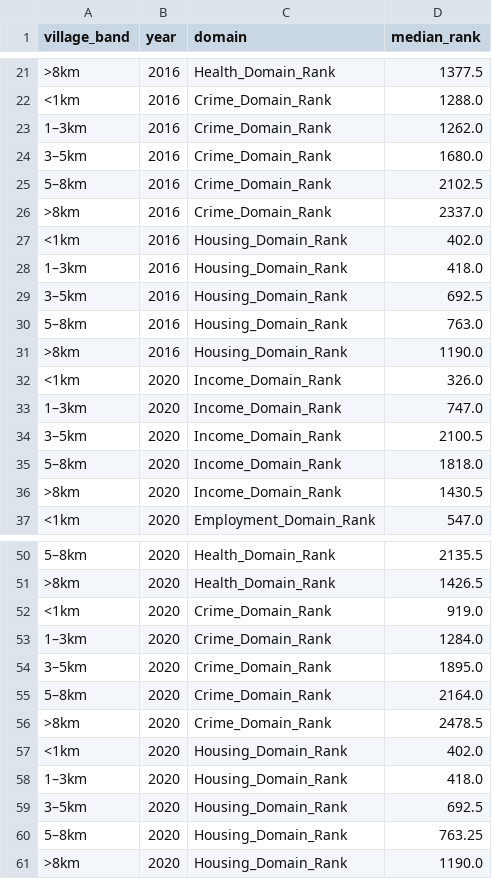
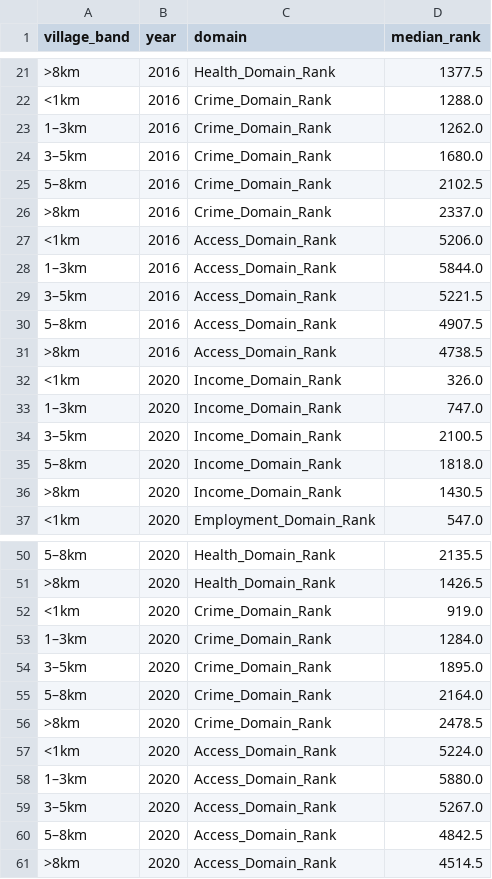
Before and after one commit to mariagrahamx/mariagrahamx.github.io, a CSV file: project/glasgow_simd_2016_vs_2020_x_distance_to_village.csv, drawn as a sheet; only a part is shown, gaps mark what is left out.

Commit message:
Add files via upload

```diff
--- a/project/glasgow_simd_2016_vs_2020_x_distance_to_village.csv
+++ b/project/glasgow_simd_2016_vs_2020_x_distance_to_village.csv
@@ -26,7 +26,7 @@ village_band,year,domain,median_rank
 >8km,2016,Crime_Domain_Rank,2337.0
-<1km,2016,Housing_Domain_Rank,402.0
-1–3km,2016,Housing_Domain_Rank,418.0
-3–5km,2016,Housing_Domain_Rank,692.5
-5–8km,2016,Housing_Domain_Rank,763.0
->8km,2016,Housing_Domain_Rank,1190.0
+<1km,2016,Access_Domain_Rank,5206.0
+1–3km,2016,Access_Domain_Rank,5844.0
+3–5km,2016,Access_Domain_Rank,5221.5
+5–8km,2016,Access_Domain_Rank,4907.5
+>8km,2016,Access_Domain_Rank,4738.5
 <1km,2020,Income_Domain_Rank,326.0
@@ -56,6 +56,6 @@ village_band,year,domain,median_rank
 >8km,2020,Crime_Domain_Rank,2478.5
-<1km,2020,Housing_Domain_Rank,402.0
-1–3km,2020,Housing_Domain_Rank,418.0
-3–5km,2020,Housing_Domain_Rank,692.5
-5–8km,2020,Housing_Domain_Rank,763.25
->8km,2020,Housing_Domain_Rank,1190.0
+<1km,2020,Access_Domain_Rank,5224.0
+1–3km,2020,Access_Domain_Rank,5880.0
+3–5km,2020,Access_Domain_Rank,5267.0
+5–8km,2020,Access_Domain_Rank,4842.5
+>8km,2020,Access_Domain_Rank,4514.5
```
